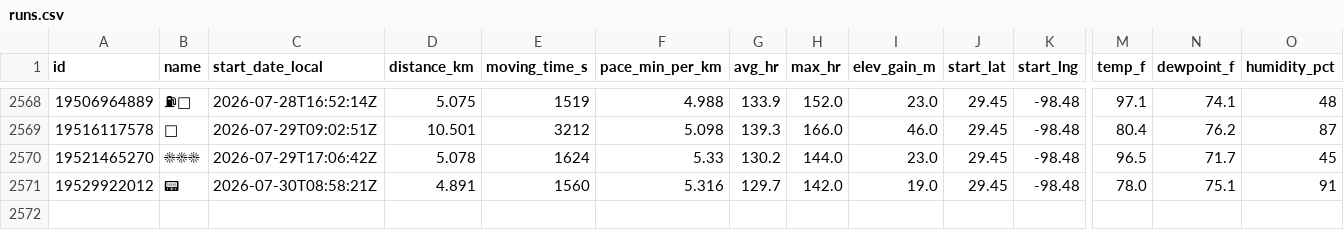
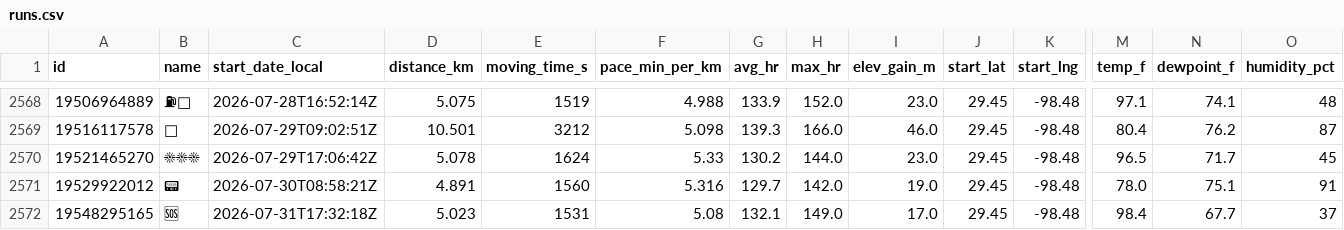
Before and after one commit to sunsetexplore/fitness-dashboard, a CSV file: runs.csv, drawn as a sheet; only a part is shown, gaps mark what is left out; rows hold the shown columns only; the diff names each change by its address in the sheet, - before the commit and + after, or states it on an @@ line.

```diff
--- a/runs.csv
+++ b/runs.csv
+row 2572: 19548295165 | 🆘 | 2026-07-31T17:32:18Z | 5.023 | 1531 | 5.08 | 132.1 | 149.0 | 17.0 | 29.45 | -98.48 | 98.4 | 67.7 | 37
```
Also changed, not shown: 1 other file.
